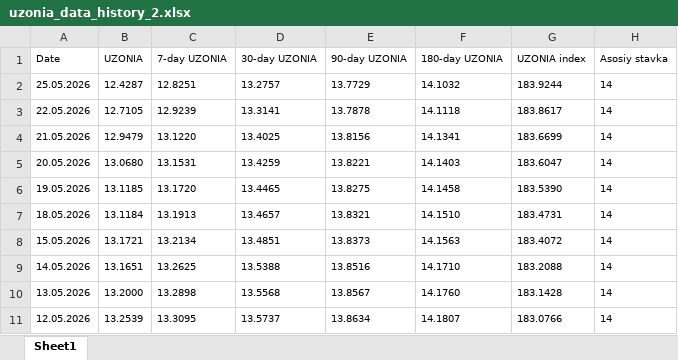
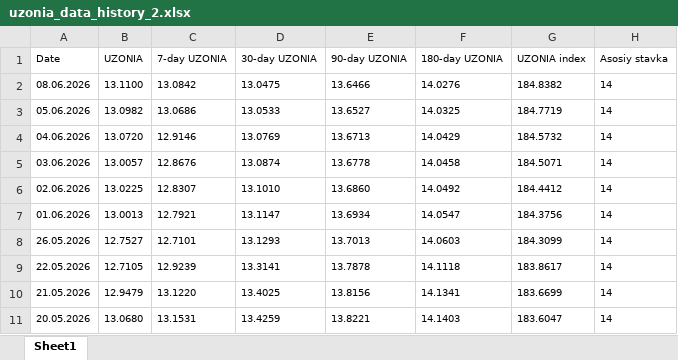
Before and after one commit to cbuprojects/uzonia, an Excel workbook: backend/data/excels/uzonia_data_history_2.xlsx, sheet Sheet1, drawn as a sheet; only a part is shown; the shorter side is filled out with more unchanged rows; values as stored, in another font and other column widths than the file's, no borders; removed rows and columns are numbered as before the commit, all else as after; the diff names each change by its address in the sheet, - before the commit and + after, or states it on an @@ line.

Commit message:
Updated excel file data

```diff
--- a/backend/data/excels/uzonia_data_history_2.xlsx (sheet Sheet1)
+++ b/backend/data/excels/uzonia_data_history_2.xlsx (sheet Sheet1)
-row 2: 25.05.2026 | 12.4287 | 12.8251 | 13.2757 | 13.7729 | 14.1032 | 183.9244 | 14
+row 2: 08.06.2026 | 13.1100 | 13.0842 | 13.0475 | 13.6466 | 14.0276 | 184.8382 | 14
+row 3: 05.06.2026 | 13.0982 | 13.0686 | 13.0533 | 13.6527 | 14.0325 | 184.7719 | 14
+row 4: 04.06.2026 | 13.0720 | 12.9146 | 13.0769 | 13.6713 | 14.0429 | 184.5732 | 14
+row 5: 03.06.2026 | 13.0057 | 12.8676 | 13.0874 | 13.6778 | 14.0458 | 184.5071 | 14
+row 6: 02.06.2026 | 13.0225 | 12.8307 | 13.1010 | 13.6860 | 14.0492 | 184.4412 | 14
+row 7: 01.06.2026 | 13.0013 | 12.7921 | 13.1147 | 13.6934 | 14.0547 | 184.3756 | 14
+row 8: 26.05.2026 | 12.7527 | 12.7101 | 13.1293 | 13.7013 | 14.0603 | 184.3099 | 14
```
